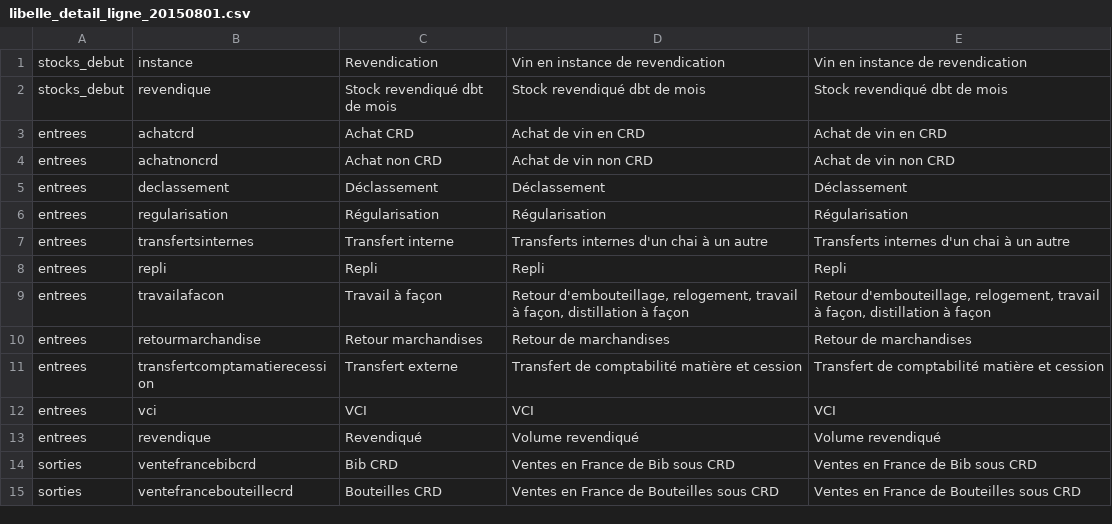
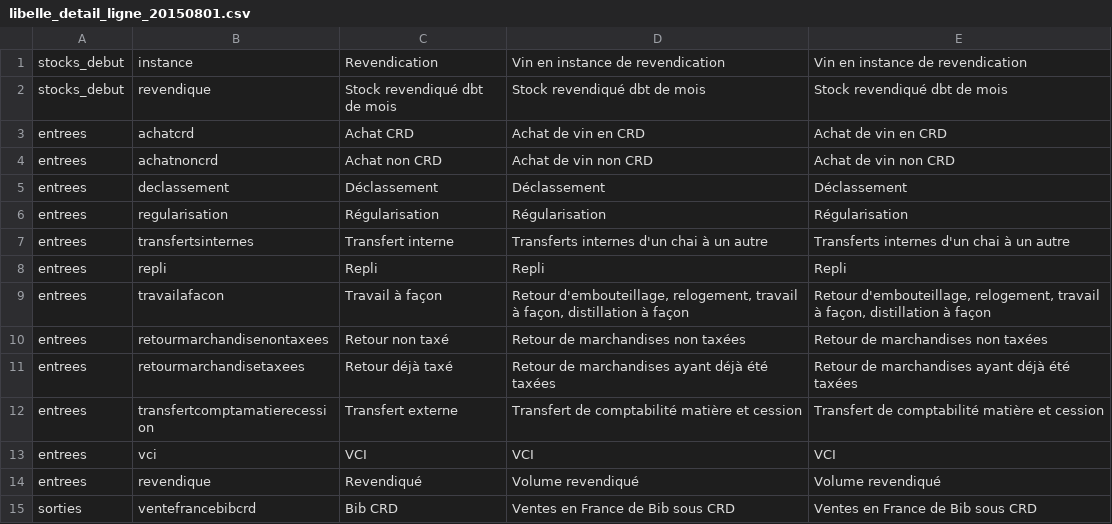
Before and after one commit to 24eme/giilda, a CSV file: project/data/import/configuration/libelle_detail_ligne_20150801.csv, drawn as a sheet; only a part is shown; the shorter side is filled out with more unchanged rows.

Commit message:
ajout de l'entrée déjà taxé...

```diff
--- a/project/data/import/configuration/libelle_detail_ligne_20150801.csv
+++ b/project/data/import/configuration/libelle_detail_ligne_20150801.csv
@@ -9,3 +9,4 @@ entrees;repli;"Repli";"Repli";"Repli"
 entrees;travailafacon;"Travail à façon";"Retour d'embouteillage, relogement, travail à façon, distillation à façon";"Retour d'embouteillage, relogement, travail à façon, distillation à façon"
-entrees;retourmarchandise;"Retour marchandises";"Retour de marchandises";"Retour de marchandises"
+entrees;retourmarchandisenontaxees;"Retour non taxé";"Retour de marchandises non taxées";"Retour de marchandises non taxées"
+entrees;retourmarchandisetaxees;"Retour déjà taxé";"Retour de marchandises ayant déjà été taxées";"Retour de marchandises ayant déjà été taxées"
 entrees;transfertcomptamatierecession;"Transfert externe";"Transfert de comptabilité matière et cession";"Transfert de comptabilité matière et cession"
```
Also changed, not shown: project/data/import/configuration/details_drm_20150801.csv, 1 other file.
